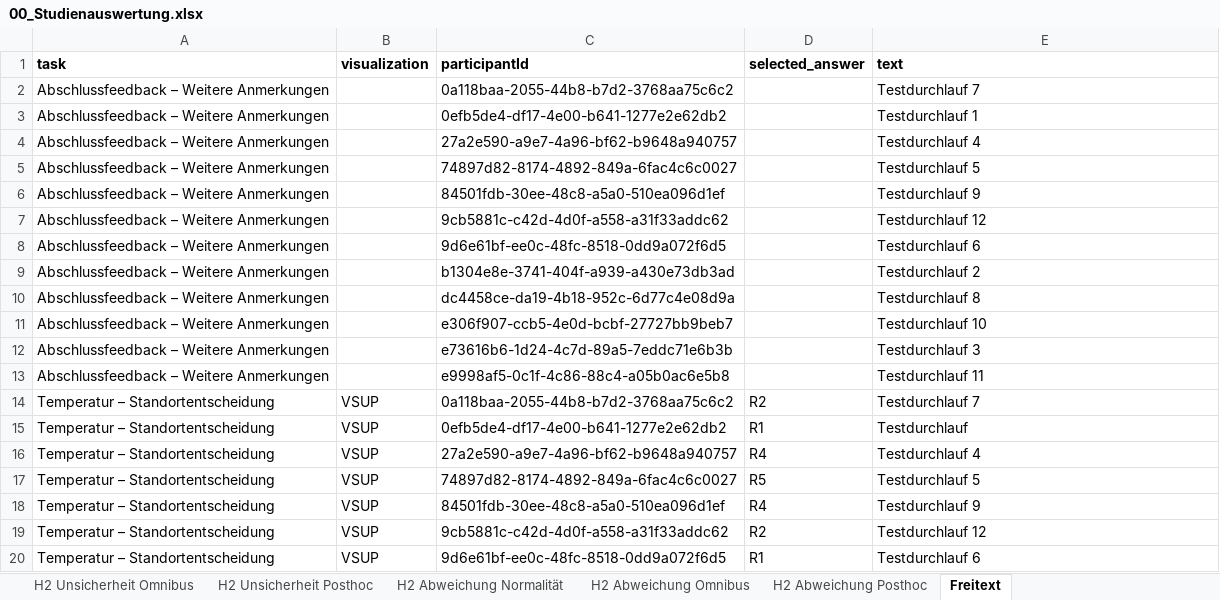
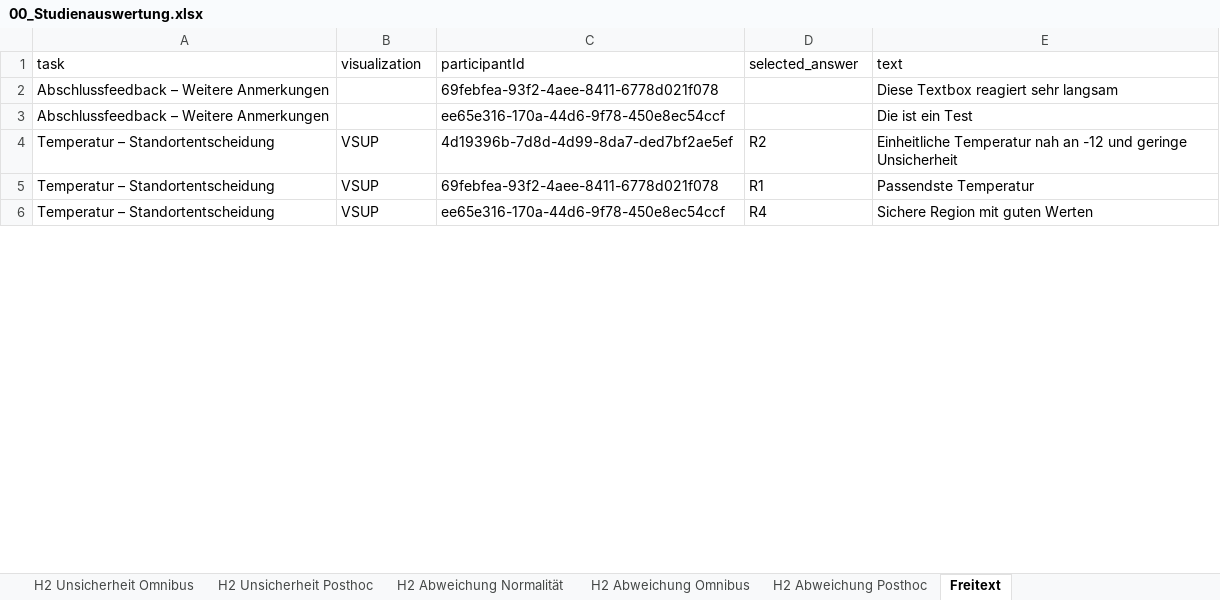
Before and after one commit to msternberg98/revisit_template, an Excel workbook: public/Nutzerstudie/Assets/Results/analysis_output/00_Studienauswertung.xlsx, sheet Freitext, drawn as a sheet; only a part is shown; values as stored, in another font and other column widths than the file's, no borders; removed rows and columns are numbered as before the commit, all else as after; the diff covers the shown part only; the diff names each change by its address in the sheet, - before the commit and + after, or states it on an @@ line.

Commit message:
Weitere Tests der Result_Calculation.py

```diff
--- a/public/Nutzerstudie/Assets/Results/analysis_output/00_Studienauswertung.xlsx (sheet Freitext)
+++ b/public/Nutzerstudie/Assets/Results/analysis_output/00_Studienauswertung.xlsx (sheet Freitext)
-A1:E1 bold: on
+A1:E1 bold: off
-row 2: Abschlussfeedback – Weitere Anmerkungen |  | 0a118baa-2055-44b8-b7d2-3768aa75c6c2 |  | Testdurchlauf 7
-row 3: Abschlussfeedback – Weitere Anmerkungen |  | 0efb5de4-df17-4e00-b641-1277e2e62db2 |  | Testdurchlauf 1
-row 4: Abschlussfeedback – Weitere Anmerkungen |  | 27a2e590-a9e7-4a96-bf62-b9648a940757 |  | Testdurchlauf 4
-row 5: Abschlussfeedback – Weitere Anmerkungen |  | 74897d82-8174-4892-849a-6fac4c6c0027 |  | Testdurchlauf 5
-C2 (participantId): 84501fdb-30ee-48c8-a5a0-510ea096d1ef
+C2 (participantId): 69febfea-93f2-4aee-8411-6778d021f078
-E2 (text): Testdurchlauf 9
+E2 (text): Diese Textbox reagiert sehr langsam
-row 7: Abschlussfeedback – Weitere Anmerkungen |  | 9cb5881c-c42d-4d0f-a558-a31f33addc62 |  | Testdurchlauf 12
-C3 (participantId): 9d6e61bf-ee0c-48fc-8518-0dd9a072f6d5
+C3 (participantId): ee65e316-170a-44d6-9f78-450e8ec54ccf
-E3 (text): Testdurchlauf 6
+E3 (text): Die ist ein Test
-row 9: Abschlussfeedback – Weitere Anmerkungen |  | b1304e8e-3741-404f-a939-a430e73db3ad |  | Testdurchlauf 2
-row 10: Abschlussfeedback – Weitere Anmerkungen |  | dc4458ce-da19-4b18-952c-6d77c4e08d9a |  | Testdurchlauf 8
-row 11: Abschlussfeedback – Weitere Anmerkungen |  | e306f907-ccb5-4e0d-bcbf-27727bb9beb7 |  | Testdurchlauf 10
-row 12: Abschlussfeedback – Weitere Anmerkungen |  | e73616b6-1d24-4c7d-89a5-7eddc71e6b3b |  | Testdurchlauf 3
-row 13: Abschlussfeedback – Weitere Anmerkungen |  | e9998af5-0c1f-4c86-88c4-a05b0ac6e5b8 |  | Testdurchlauf 11
-C4 (participantId): 0a118baa-2055-44b8-b7d2-3768aa75c6c2
+C4 (participantId): 4d19396b-7d8d-4d99-8da7-ded7bf2ae5ef
-E4 (text): Testdurchlauf 7
+E4 (text): Einheitliche Temperatur nah an -12 und geringe Unsicherheit
-C5 (participantId): 0efb5de4-df17-4e00-b641-1277e2e62db2
+C5 (participantId): 69febfea-93f2-4aee-8411-6778d021f078
-E5 (text): Testdurchlauf
+E5 (text): Passendste Temperatur
-row 16: Temperatur – Standortentscheidung | VSUP | 27a2e590-a9e7-4a96-bf62-b9648a940757 | R4 | Testdurchlauf 4
-row 17: Temperatur – Standortentscheidung | VSUP | 74897d82-8174-4892-849a-6fac4c6c0027 | R5 | Testdurchlauf 5
-C6 (participantId): 84501fdb-30ee-48c8-a5a0-510ea096d1ef
+C6 (participantId): ee65e316-170a-44d6-9f78-450e8ec54ccf
-E6 (text): Testdurchlauf 9
+E6 (text): Sichere Region mit guten Werten
-row 19: Temperatur – Standortentscheidung | VSUP | 9cb5881c-c42d-4d0f-a558-a31f33addc62 | R2 | Testdurchlauf 12
-row 20: Temperatur – Standortentscheidung | VSUP | 9d6e61bf-ee0c-48fc-8518-0dd9a072f6d5 | R1 | Testdurchlauf 6
```
Also changed, not shown: 23 removed rows and 12 edited cells elsewhere in this sheet, sheet H1 Einzelantworten, sheet H1 gepaarte Aufgaben, sheet H2 Regionsauswahl, sheet H1 Exakt deskriptiv, sheet H1 Teilnehmer Methoden, sheet H2 Auswahlhäufigkeit, 15 more sheets, 27 other files.
